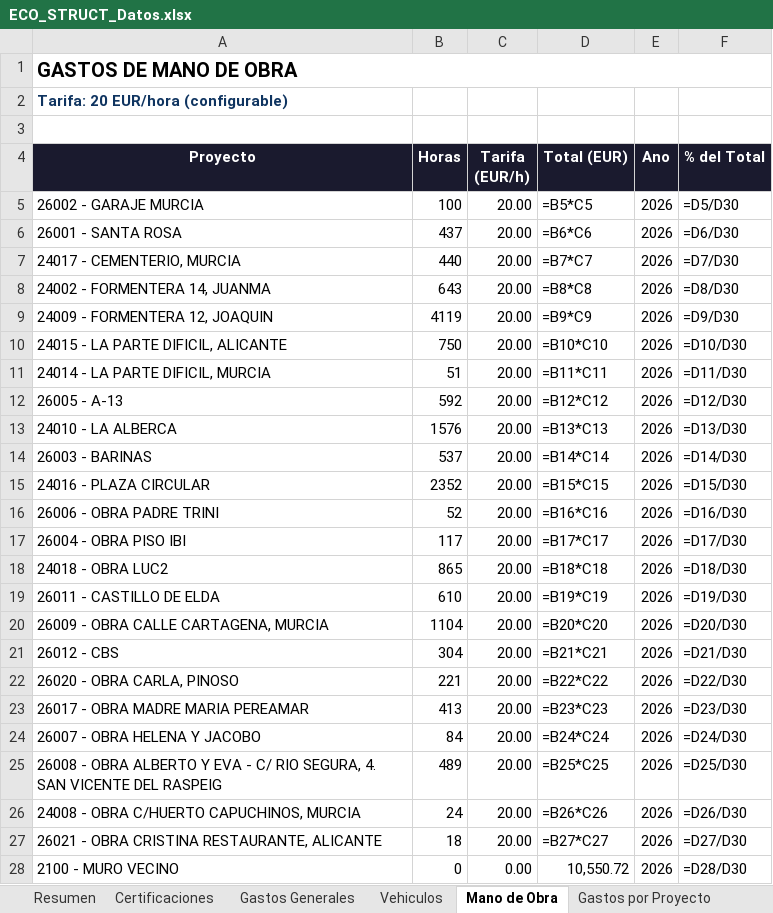
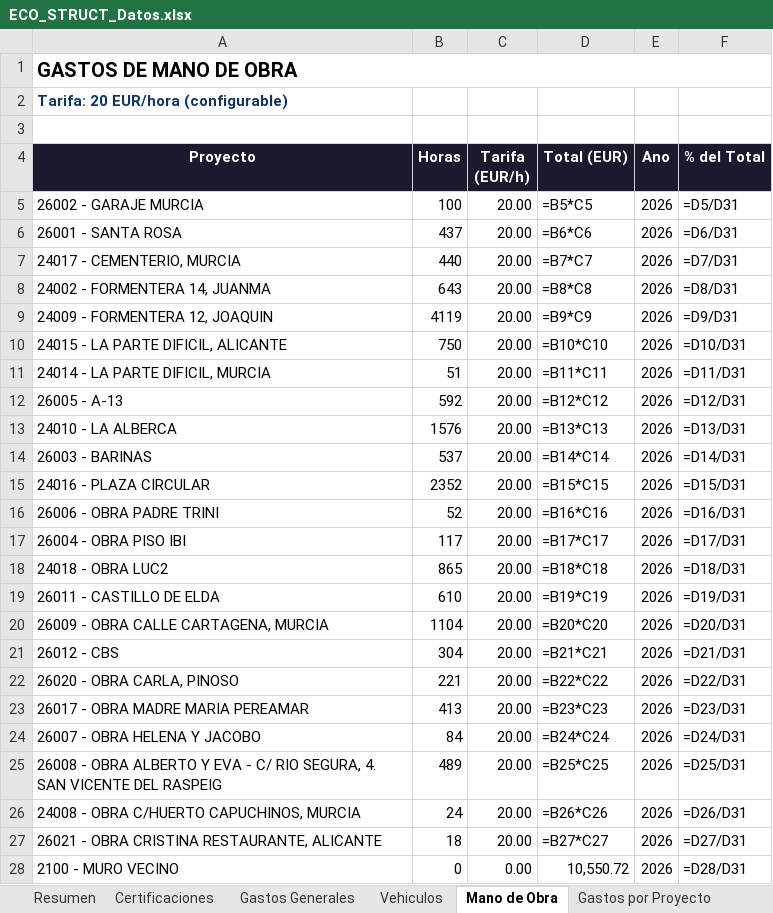
Before and after one commit to juanjosemas/dashboard, an Excel workbook: ECO_STRUCT_Datos.xlsx, sheet Mano de Obra, drawn as a sheet; only a part is shown; values as stored, in another font and other column widths than the file's, no borders; formulas without a stored value are shown as written; the diff covers the shown part only; the diff names each change by its address in the sheet, - before the commit and + after, or states it on an @@ line.

```diff
--- a/ECO_STRUCT_Datos.xlsx (sheet Mano de Obra)
+++ b/ECO_STRUCT_Datos.xlsx (sheet Mano de Obra)
-F5 (% del Total): =D5/D30
+F5 (% del Total): =D5/D31
-F6 (% del Total): =D6/D30
+F6 (% del Total): =D6/D31
-F7 (% del Total): =D7/D30
+F7 (% del Total): =D7/D31
-F8 (% del Total): =D8/D30
+F8 (% del Total): =D8/D31
-F9 (% del Total): =D9/D30
+F9 (% del Total): =D9/D31
-F10 (% del Total): =D10/D30
+F10 (% del Total): =D10/D31
-F11 (% del Total): =D11/D30
+F11 (% del Total): =D11/D31
-F12 (% del Total): =D12/D30
+F12 (% del Total): =D12/D31
-F13 (% del Total): =D13/D30
+F13 (% del Total): =D13/D31
-F14 (% del Total): =D14/D30
+F14 (% del Total): =D14/D31
-F15 (% del Total): =D15/D30
+F15 (% del Total): =D15/D31
-F16 (% del Total): =D16/D30
+F16 (% del Total): =D16/D31
-F17 (% del Total): =D17/D30
+F17 (% del Total): =D17/D31
-F18 (% del Total): =D18/D30
+F18 (% del Total): =D18/D31
-F19 (% del Total): =D19/D30
+F19 (% del Total): =D19/D31
-F20 (% del Total): =D20/D30
+F20 (% del Total): =D20/D31
-F21 (% del Total): =D21/D30
+F21 (% del Total): =D21/D31
-F22 (% del Total): =D22/D30
+F22 (% del Total): =D22/D31
-F23 (% del Total): =D23/D30
+F23 (% del Total): =D23/D31
-F24 (% del Total): =D24/D30
+F24 (% del Total): =D24/D31
-F25 (% del Total): =D25/D30
+F25 (% del Total): =D25/D31
-F26 (% del Total): =D26/D30
+F26 (% del Total): =D26/D31
-F27 (% del Total): =D27/D30
+F27 (% del Total): =D27/D31
-F28 (% del Total): =D28/D30
+F28 (% del Total): =D28/D31
```
Also changed, not shown: 1 added row and 3 edited cells elsewhere in this sheet, sheet Resumen, dashboard/CERTIFICACIONES POR MESES 2026.xlsx, dashboard/GASTOS MANO DE OBRA POR MESES 2026.xlsx, 3 other files.
